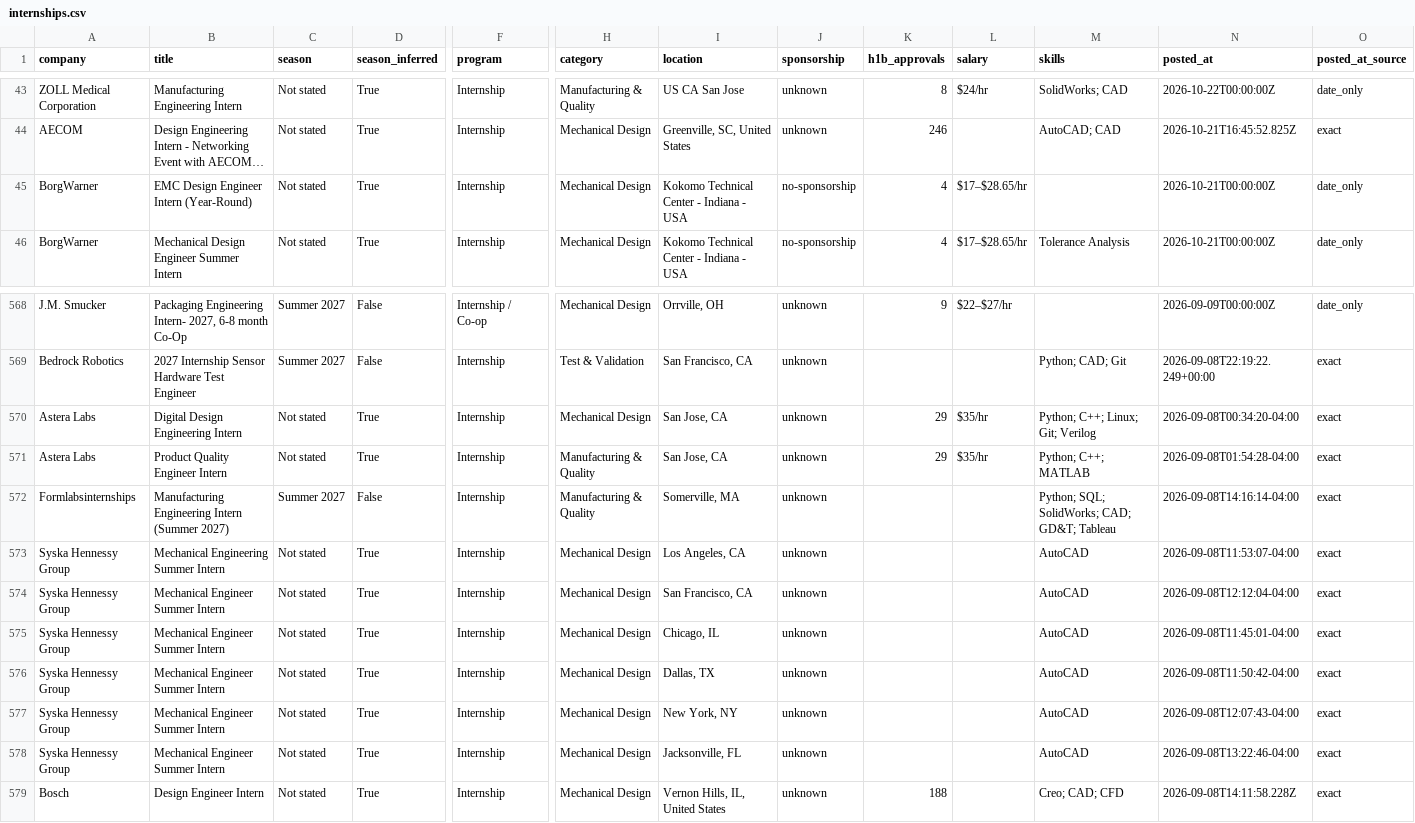
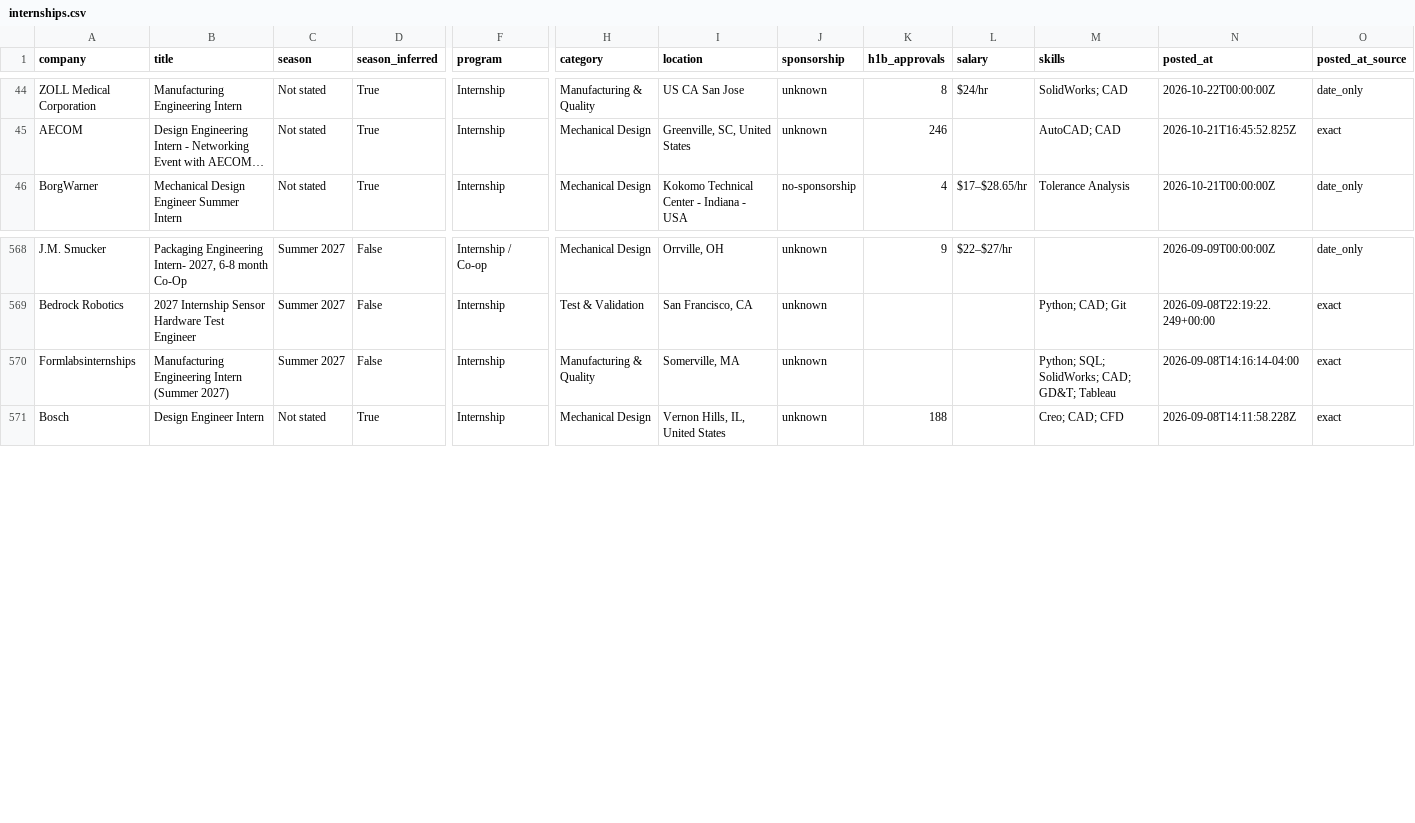
Before and after one commit to pranavd1437/mechanical-aerospace-internship-engine, a CSV file: data/internships.csv, drawn as a sheet; only a part is shown, gaps mark what is left out; long unchanged cells end in …; removed rows and columns are numbered as before the commit, all else as after; rows hold the shown columns only; the diff covers the shown part only; the diff names each change by its address in the sheet, - before the commit and + after, or states it on an @@ line.

```diff
--- a/data/internships.csv
+++ b/data/internships.csv
-row 45: BorgWarner | EMC Design Engineer Intern (Year-Round) | Not stated | True | Internship | Mechanical Design | Kokomo Technical Center - Indiana - USA | no-sponsorship | 4 | $17–$28.65/hr |  | 2026-10-21T00:00:00Z | date_only
-row 570: Astera Labs | Digital Design Engineering Intern | Not stated | True | Internship | Mechanical Design | San Jose, CA | unknown | 29 | $35/hr | Python; C++; Linux; Git; Verilog | 2026-09-08T00:34:20-04:00 | exact
-row 571: Astera Labs | Product Quality Engineer Intern | Not stated | True | Internship | Manufacturing & Quality | San Jose, CA | unknown | 29 | $35/hr | Python; C++; MATLAB | 2026-09-08T01:54:28-04:00 | exact
-row 573: Syska Hennessy Group | Mechanical Engineering Summer Intern | Not stated | True | Internship | Mechanical Design | Los Angeles, CA | unknown |  |  | AutoCAD | 2026-09-08T11:53:07-04:00 | exact
-row 574: Syska Hennessy Group | Mechanical Engineer Summer Intern | Not stated | True | Internship | Mechanical Design | San Francisco, CA | unknown |  |  | AutoCAD | 2026-09-08T12:12:04-04:00 | exact
-row 575: Syska Hennessy Group | Mechanical Engineer Summer Intern | Not stated | True | Internship | Mechanical Design | Chicago, IL | unknown |  |  | AutoCAD | 2026-09-08T11:45:01-04:00 | exact
-row 576: Syska Hennessy Group | Mechanical Engineer Summer Intern | Not stated | True | Internship | Mechanical Design | Dallas, TX | unknown |  |  | AutoCAD | 2026-09-08T11:50:42-04:00 | exact
-row 577: Syska Hennessy Group | Mechanical Engineer Summer Intern | Not stated | True | Internship | Mechanical Design | New York, NY | unknown |  |  | AutoCAD | 2026-09-08T12:07:43-04:00 | exact
-row 578: Syska Hennessy Group | Mechanical Engineer Summer Intern | Not stated | True | Internship | Mechanical Design | Jacksonville, FL | unknown |  |  | AutoCAD | 2026-09-08T13:22:46-04:00 | exact
```
Also changed, not shown: 2 added rows, 1 removed row, 4 moved rows and 16 edited cells elsewhere in this file, docs/internships.csv, 14 other files.
